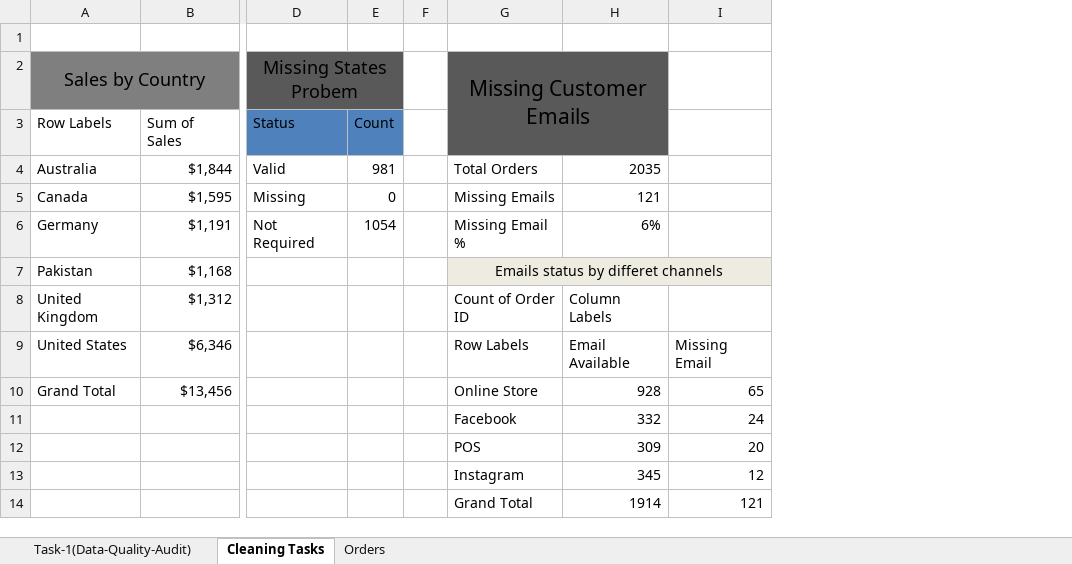
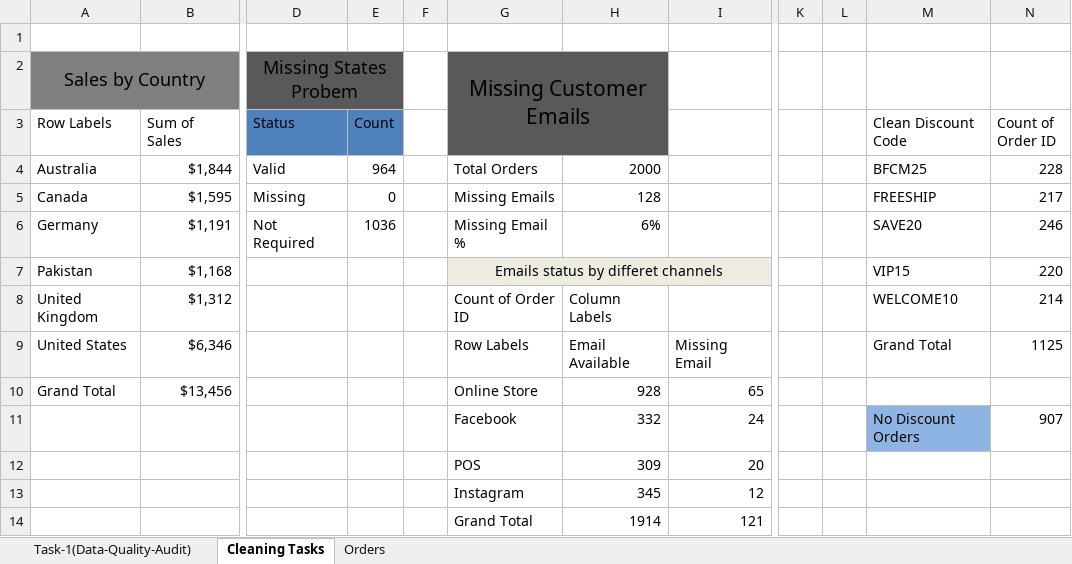
Before and after one commit to mabdullahkhalil5/excel-data-analysis-learning, an Excel workbook: 06-data-cleaning/Shopify_orders.xlsx, sheet Cleaning Tasks, drawn as a sheet; only a part is shown, gaps mark what is left out; values as stored, in another font and other column widths than the file's, no borders; the diff names each change by its address in the sheet, - before the commit and + after, or states it on an @@ line.

Commit message:
feat: standardized discount codes, converted currency to numbers, removed test orders, eliminated duplicate orders, validated quantities

```diff
--- a/06-data-cleaning/Shopify_orders.xlsx (sheet Cleaning Tasks)
+++ b/06-data-cleaning/Shopify_orders.xlsx (sheet Cleaning Tasks)
+column K, empty
+column L, empty
+column M (Clean Discount Code), rows 4-11: BFCM25 | FREESHIP | SAVE20 | VIP15 | WELCOME10 | Grand Total |  | No Discount Orders
+column N (Count of Order ID), rows 4-11: 228 | 217 | 246 | 220 | 214 | 1125 |  | 907
-E4 (Count): 981
+E4 (Count): 964
-H4: 2035
+H4: 2000
-H5: 121
+H5: 128
-E6 (Count): 1054
+E6 (Count): 1036
```
Also changed, not shown: sheet Orders, sheet Task-1(Data-Quality-Audit), formulas that keep their value, hidden cells, 8 other files.
